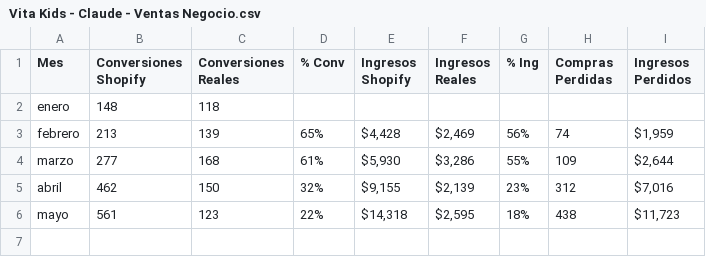
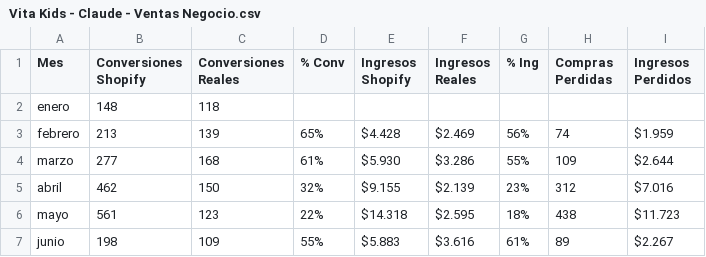
Before and after one commit to alfonso-svg/dashboard-vitakids, a CSV file: public/Vita Kids data/Vita Kids - Claude - Ventas Negocio.csv, drawn as a sheet.

```diff
--- a/public/Vita Kids data/Vita Kids - Claude - Ventas Negocio.csv
+++ b/public/Vita Kids data/Vita Kids - Claude - Ventas Negocio.csv
@@ -2,5 +2,6 @@ Mes,Conversiones Shopify,Conversiones Reales,% Conv,Ingresos Shopify,Ingresos Re
 enero,148,118,,,,,,
-febrero,213,139,65%,"$4,428","$2,469",56%,74,"$1,959"
-marzo,277,168,61%,"$5,930","$3,286",55%,109,"$2,644"
-abril,462,150,32%,"$9,155","$2,139",23%,312,"$7,016"
-mayo,561,123,22%,"$14,318","$2,595",18%,438,"$11,723"
+febrero,213,139,65%,$4.428,$2.469,56%,74,$1.959
+marzo,277,168,61%,$5.930,$3.286,55%,109,$2.644
+abril,462,150,32%,$9.155,$2.139,23%,312,$7.016
+mayo,561,123,22%,$14.318,$2.595,18%,438,$11.723
+junio,198,109,55%,$5.883,$3.616,61%,89,$2.267
```
Also changed, not shown: 1 other file.
